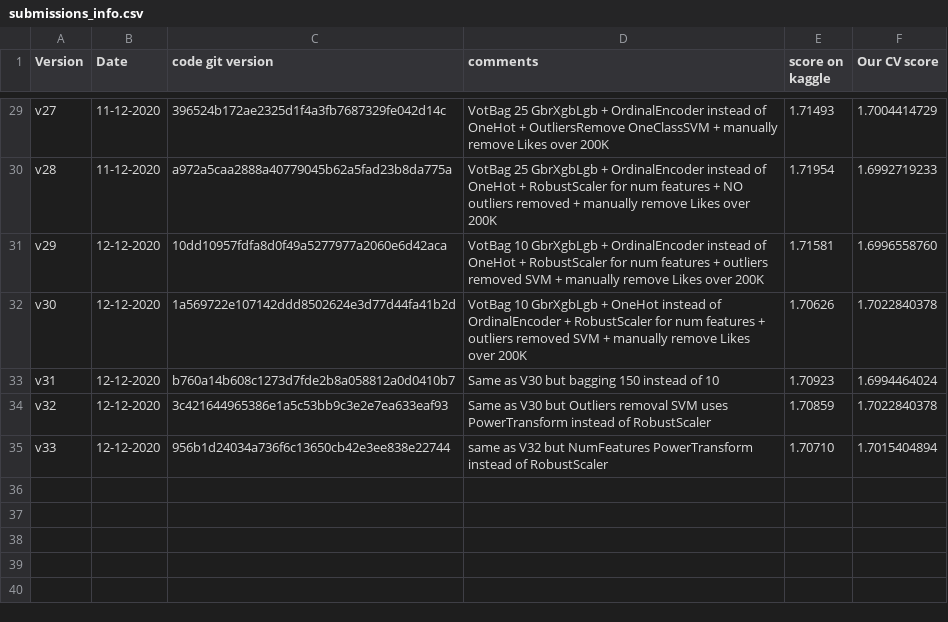
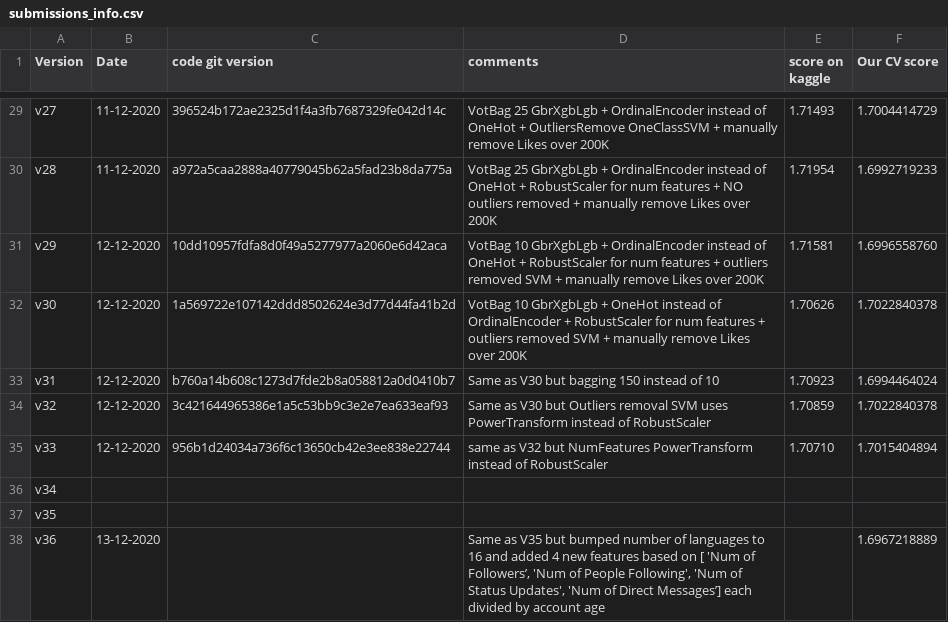
Before and after one commit to aelimame/DataScienceProject, a CSV file: submissions/submissions_info.csv, drawn as a sheet; only a part is shown, gaps mark what is left out; the diff names each change by its address in the sheet, - before the commit and + after, or states it on an @@ line.

Commit message:
Bumped up number of languages to 16 and added 4 new features based on numerical values divided by account age.

```diff
--- a/submissions/submissions_info.csv
+++ b/submissions/submissions_info.csv
+row 36: v34
+row 37: v35
+row 38: v36 | 13-12-2020 |  | Same as V35 but bumped number of languages to 16 and added 4 new features based on [ 'Num of Followers’, 'Num of People Following', 'Num of Status Updates', 'Num of Direct Messages’] each divided by account age |  | 1.6967218889
```
Also changed, not shown: 1 other file.
